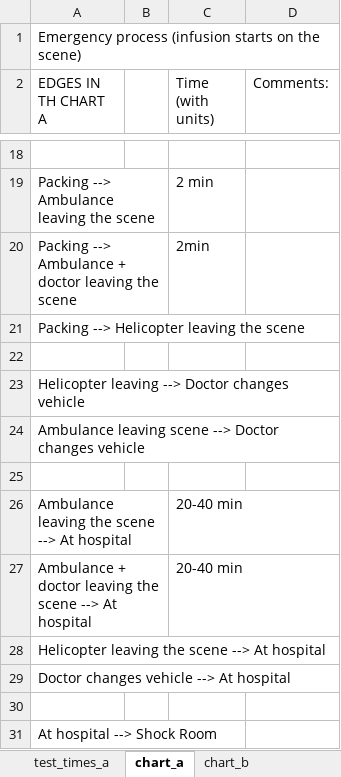
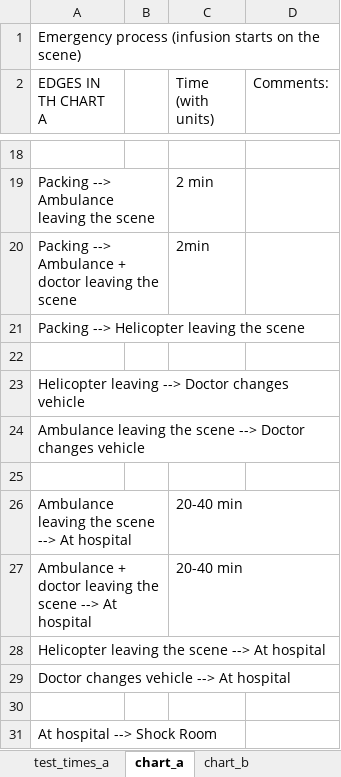
Before and after one commit to FRCBS/whole_blood_research, an Excel workbook: excel/EmergencyProcess_EdgeTimes.xlsx, sheet chart_a, drawn as a sheet; only a part is shown, gaps mark what is left out; values as stored, in another font and other column widths than the file's, no borders; the diff names each change by its address in the sheet, - before the commit and + after, or states it on an @@ line.

```diff
--- a/excel/EmergencyProcess_EdgeTimes.xlsx (sheet chart_a)
+++ b/excel/EmergencyProcess_EdgeTimes.xlsx (sheet chart_a)
-A24 (EDGES IN TH CHART A): Ambulance leaving scene -->…
+A24 (EDGES IN TH CHART A): Ambulance leaving the scene -->…
```
Also changed, not shown: sheet test_times_a, 1 other file.
